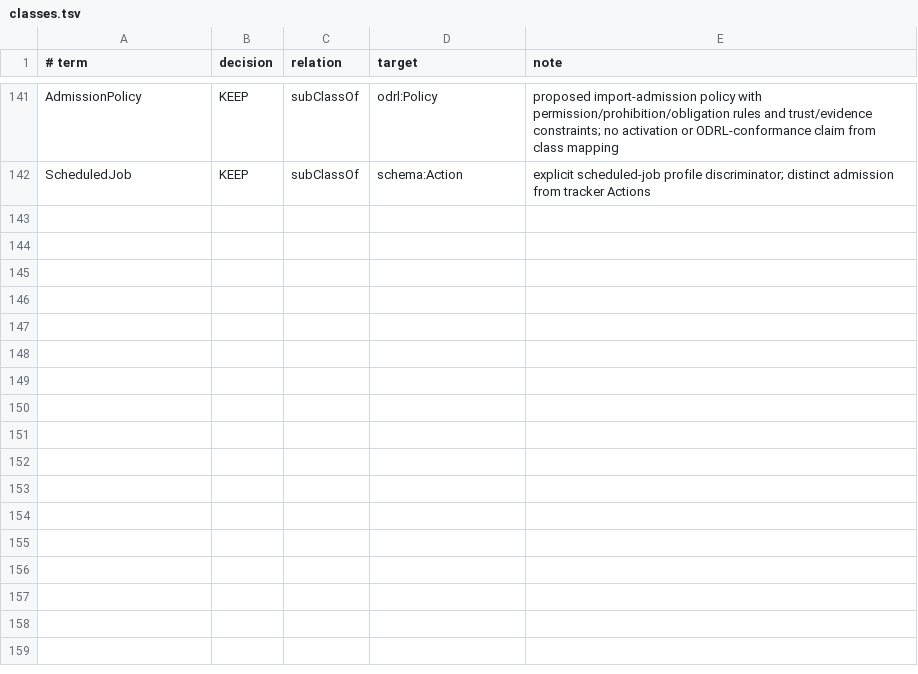
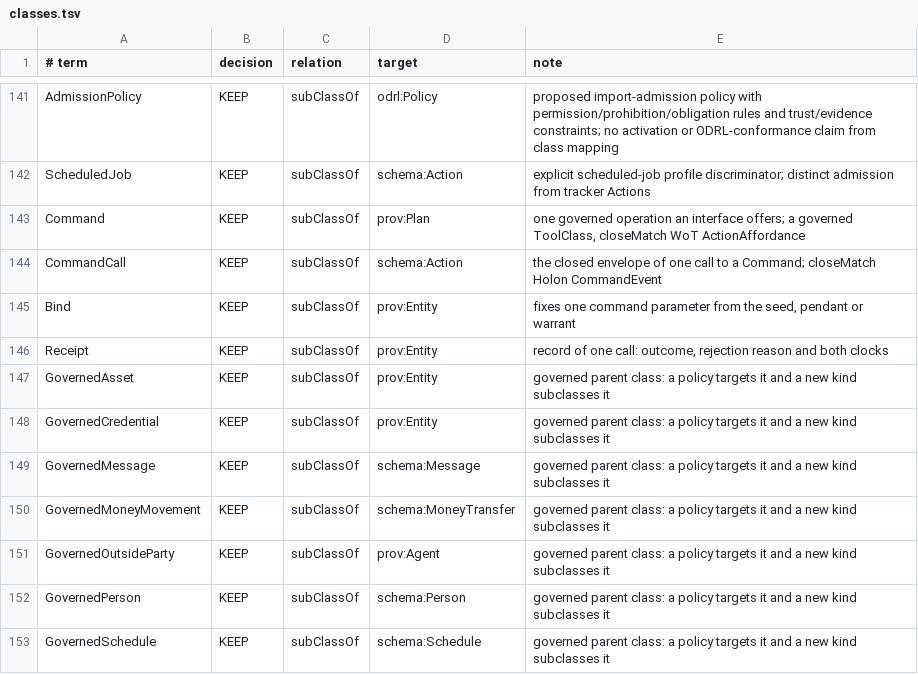
Before and after one commit to intigraph/quechua, a TSV file: trim/classes.tsv, drawn as a sheet; only a part is shown, gaps mark what is left out; the diff names each change by its address in the sheet, - before the commit and + after, or states it on an @@ line.

```diff
--- a/trim/classes.tsv
+++ b/trim/classes.tsv
+row 143: Command | KEEP | subClassOf | prov:Plan | one governed operation an interface offers; a governed ToolClass, closeMatch WoT ActionAffordance
+row 144: CommandCall | KEEP | subClassOf | schema:Action | the closed envelope of one call to a Command; closeMatch Holon CommandEvent
+row 145: Bind | KEEP | subClassOf | prov:Entity | fixes one command parameter from the seed, pendant or warrant
+row 146: Receipt | KEEP | subClassOf | prov:Entity | record of one call: outcome, rejection reason and both clocks
+row 147: GovernedAsset | KEEP | subClassOf | prov:Entity | governed parent class: a policy targets it and a new kind subclasses it
+row 148: GovernedCredential | KEEP | subClassOf | prov:Entity | governed parent class: a policy targets it and a new kind subclasses it
+row 149: GovernedMessage | KEEP | subClassOf | schema:Message | governed parent class: a policy targets it and a new kind subclasses it
+row 150: GovernedMoneyMovement | KEEP | subClassOf | schema:MoneyTransfer | governed parent class: a policy targets it and a new kind subclasses it
+row 151: GovernedOutsideParty | KEEP | subClassOf | prov:Agent | governed parent class: a policy targets it and a new kind subclasses it
+row 152: GovernedPerson | KEEP | subClassOf | schema:Person | governed parent class: a policy targets it and a new kind subclasses it
+row 153: GovernedSchedule | KEEP | subClassOf | schema:Schedule | governed parent class: a policy targets it and a new kind subclasses it
```
Also changed, not shown: trim/properties.tsv, 9 other files.
